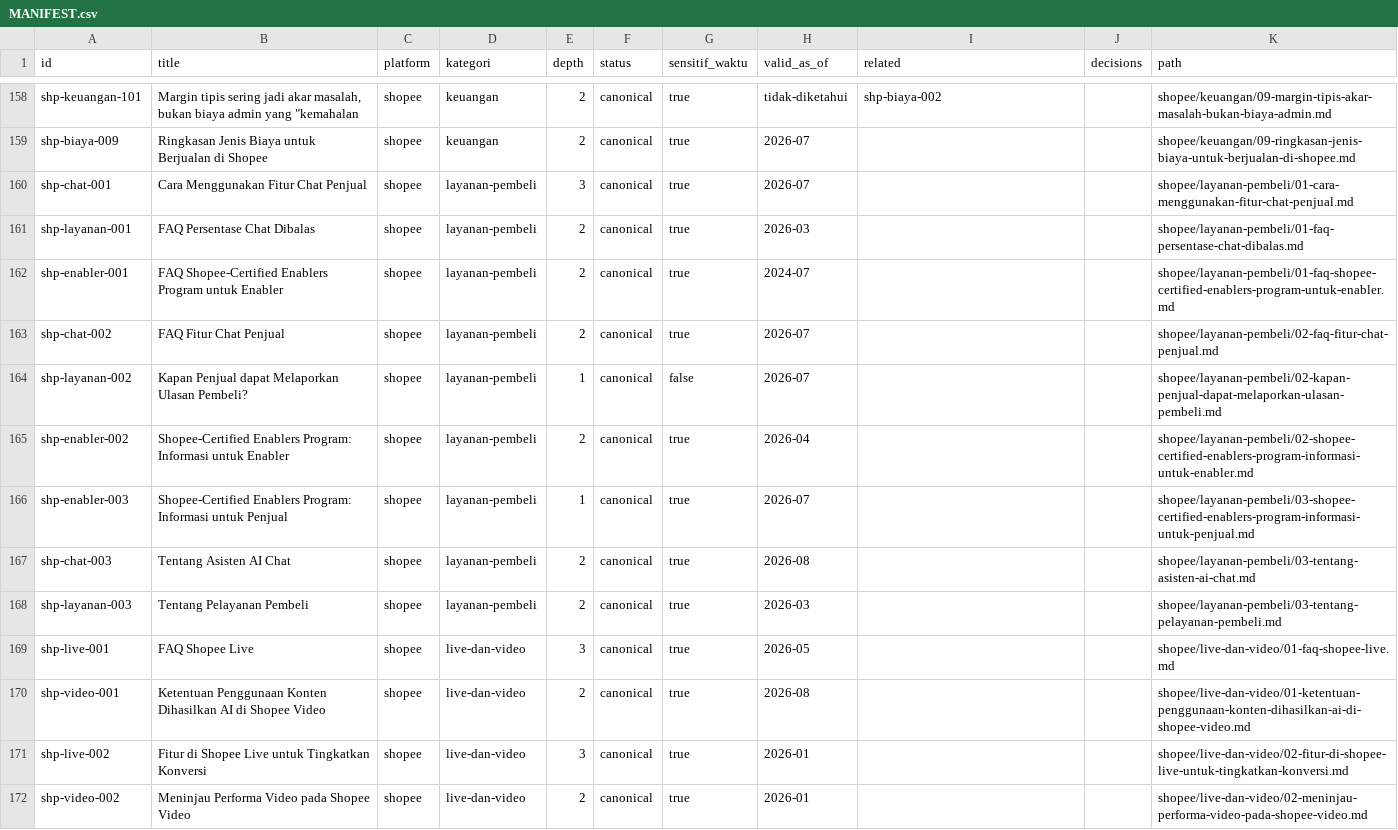
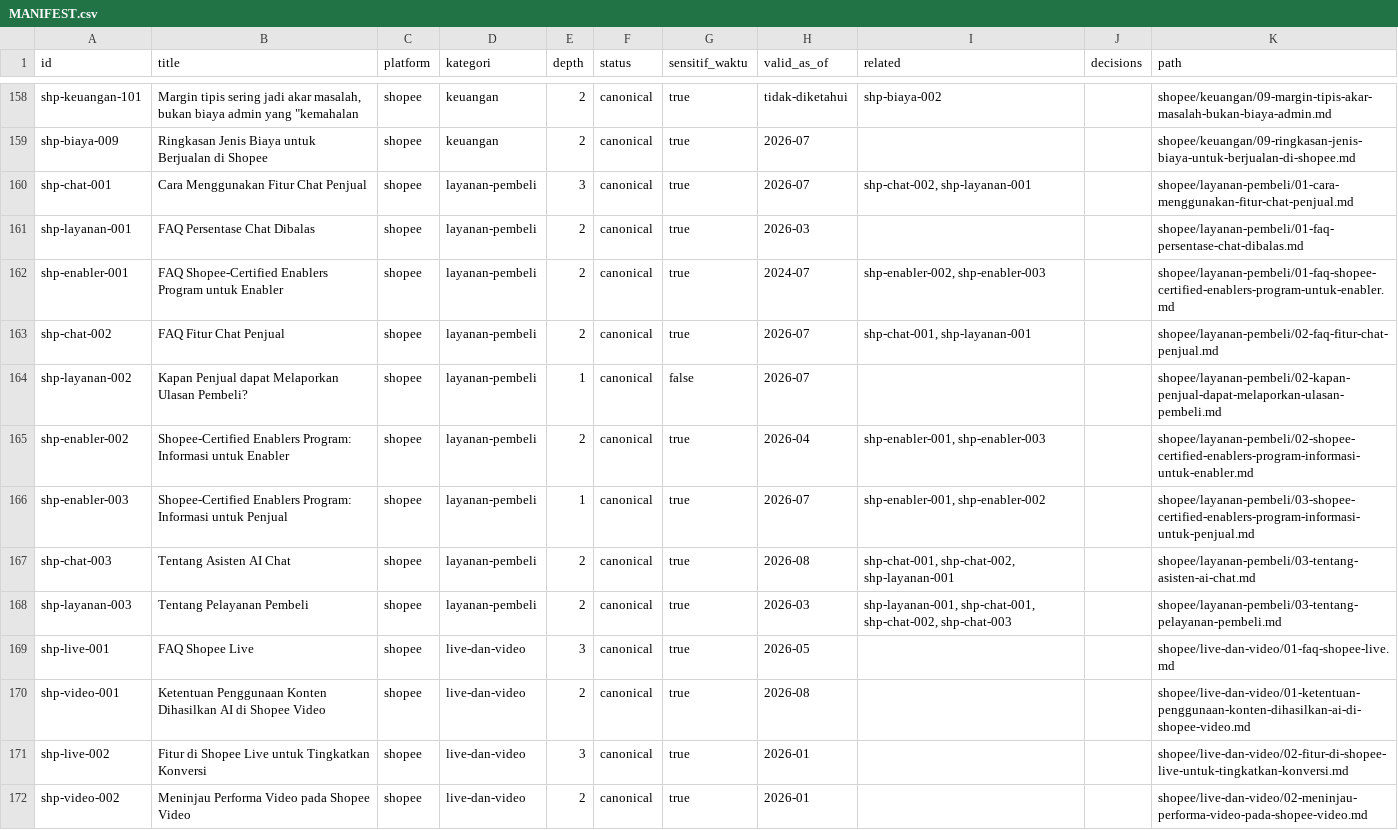
Before and after one commit to MEAgrup/KB-Ecommerce, a CSV file: kb/_manifest/MANIFEST.csv, drawn as a sheet; only a part is shown, gaps mark what is left out.

```diff
--- a/kb/_manifest/MANIFEST.csv
+++ b/kb/_manifest/MANIFEST.csv
@@ -159,11 +159,11 @@ shp-keuangan-101,"Margin tipis sering jadi akar masalah, bukan biaya admin yang
 shp-biaya-009,Ringkasan Jenis Biaya untuk Berjualan di Shopee,shopee,keuangan,2,canonical,true,2026-07,,,shopee/keuangan/09-ringkasan-jenis-biaya-untuk-berjualan-di-shopee.md
-shp-chat-001,Cara Menggunakan Fitur Chat Penjual,shopee,layanan-pembeli,3,canonical,true,2026-07,,,shopee/layanan-pembeli/01-cara-menggunakan-fitur-chat-penjual.md
+shp-chat-001,Cara Menggunakan Fitur Chat Penjual,shopee,layanan-pembeli,3,canonical,true,2026-07,"shp-chat-002, shp-layanan-001",,shopee/layanan-pembeli/01-cara-menggunakan-fitur-chat-penjual.md
 shp-layanan-001,FAQ Persentase Chat Dibalas,shopee,layanan-pembeli,2,canonical,true,2026-03,,,shopee/layanan-pembeli/01-faq-persentase-chat-dibalas.md
-shp-enabler-001,FAQ Shopee-Certified Enablers Program untuk Enabler,shopee,layanan-pembeli,2,canonical,true,2024-07,,,shopee/layanan-pembeli/01-faq-shopee-certified-enablers-program-untuk-enabler.md
-shp-chat-002,FAQ Fitur Chat Penjual,shopee,layanan-pembeli,2,canonical,true,2026-07,,,shopee/layanan-pembeli/02-faq-fitur-chat-penjual.md
+shp-enabler-001,FAQ Shopee-Certified Enablers Program untuk Enabler,shopee,layanan-pembeli,2,canonical,true,2024-07,"shp-enabler-002, shp-enabler-003",,shopee/layanan-pembeli/01-faq-shopee-certified-enablers-program-untuk-enabler.md
+shp-chat-002,FAQ Fitur Chat Penjual,shopee,layanan-pembeli,2,canonical,true,2026-07,"shp-chat-001, shp-layanan-001",,shopee/layanan-pembeli/02-faq-fitur-chat-penjual.md
 shp-layanan-002,Kapan Penjual dapat Melaporkan Ulasan Pembeli?,shopee,layanan-pembeli,1,canonical,false,2026-07,,,shopee/layanan-pembeli/02-kapan-penjual-dapat-melaporkan-ulasan-pembeli.md
-shp-enabler-002,Shopee-Certified Enablers Program: Informasi untuk Enabler,shopee,layanan-pembeli,2,canonical,true,2026-04,,,shopee/layanan-pembeli/02-shopee-certified-enablers-program-informasi-untuk-enabler.md
-shp-enabler-003,Shopee-Certified Enablers Program: Informasi untuk Penjual,shopee,layanan-pembeli,1,canonical,true,2026-07,,,shopee/layanan-pembeli/03-shopee-certified-enablers-program-informasi-untuk-penjual.md
-shp-chat-003,Tentang Asisten AI Chat,shopee,layanan-pembeli,2,canonical,true,2026-08,,,shopee/layanan-pembeli/03-tentang-asisten-ai-chat.md
-shp-layanan-003,Tentang Pelayanan Pembeli,shopee,layanan-pembeli,2,canonical,true,2026-03,,,shopee/layanan-pembeli/03-tentang-pelayanan-pembeli.md
+shp-enabler-002,Shopee-Certified Enablers Program: Informasi untuk Enabler,shopee,layanan-pembeli,2,canonical,true,2026-04,"shp-enabler-001, shp-enabler-003",,shopee/layanan-pembeli/02-shopee-certified-enablers-program-informasi-untuk-enabler.md
+shp-enabler-003,Shopee-Certified Enablers Program: Informasi untuk Penjual,shopee,layanan-pembeli,1,canonical,true,2026-07,"shp-enabler-001, shp-enabler-002",,shopee/layanan-pembeli/03-shopee-certified-enablers-program-informasi-untuk-penjual.md
+shp-chat-003,Tentang Asisten AI Chat,shopee,layanan-pembeli,2,canonical,true,2026-08,"shp-chat-001, shp-chat-002, shp-layanan-001",,shopee/layanan-pembeli/03-tentang-asisten-ai-chat.md
+shp-layanan-003,Tentang Pelayanan Pembeli,shopee,layanan-pembeli,2,canonical,true,2026-03,"shp-layanan-001, shp-chat-001, shp-chat-002, shp-chat-003",,shopee/layanan-pembeli/03-tentang-pelayanan-pembeli.md
 shp-live-001,FAQ Shopee Live,shopee,live-dan-video,3,canonical,true,2026-05,,,shopee/live-dan-video/01-faq-shopee-live.md
```
Also changed, not shown: 12 other files.
